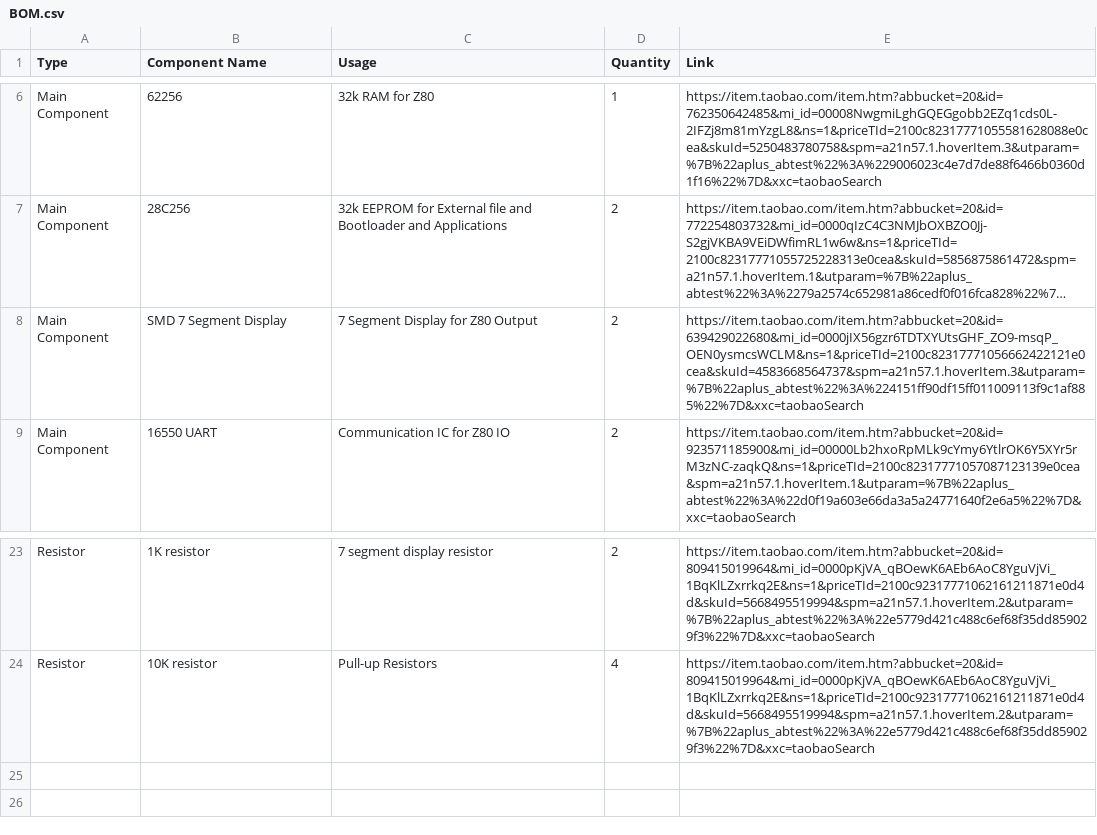
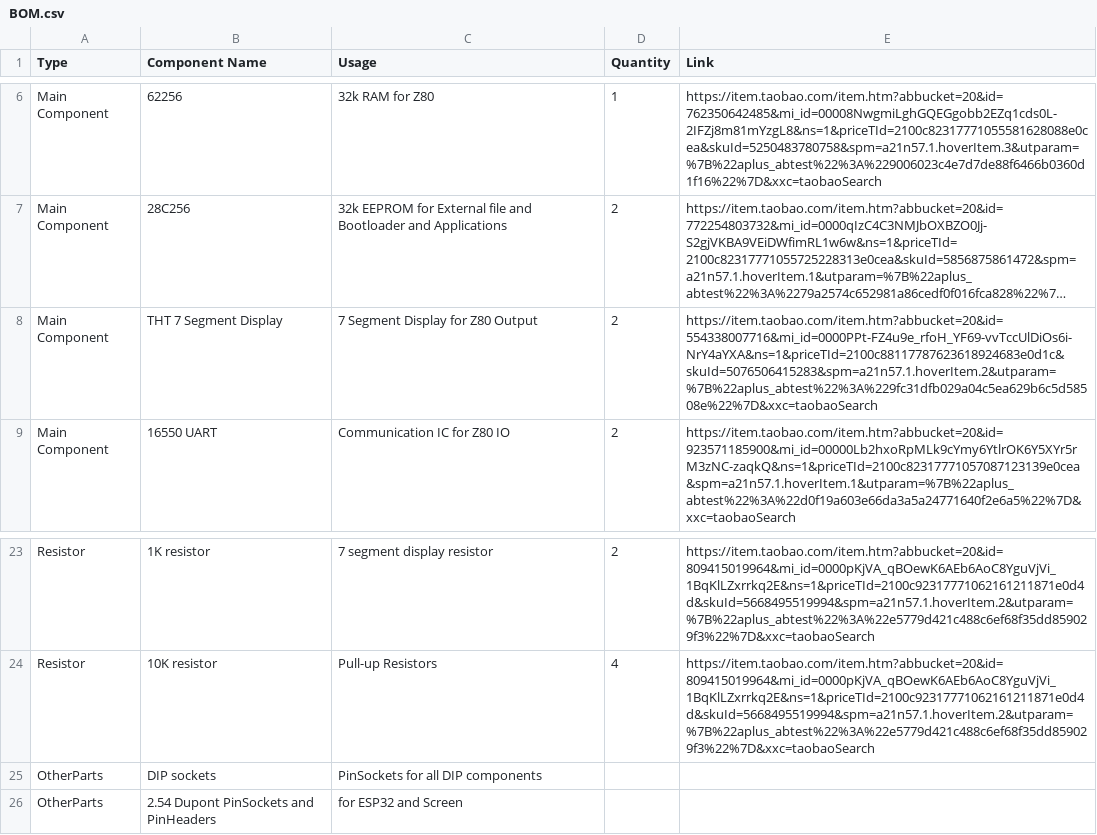
Before and after one commit to 12zcab/Handheld-Z80-Retro-Computer, a CSV file: BOM.csv, drawn as a sheet; only a part is shown, gaps mark what is left out; long unchanged cells end in …; the diff names each change by its address in the sheet, - before the commit and + after, or states it on an @@ line.

```diff
--- a/BOM.csv
+++ b/BOM.csv
-B8 (Component Name): SMD 7 Segment Display
+B8 (Component Name): THT 7 Segment Display
-E8 (Link): https://item.taobao.com/item.htm?abbucket=20&id=639429022680&mi_id=0000jIX56gzr6TDTXYUtsGHF_ZO9-msqP_OEN0ysmcsWCLM&ns=1&priceTId=2100c82317771056662422121e0cea&skuId=4583668564737&spm=a21n57.1.hoverItem.3&utparam=%7B%22aplus_abtest%22%3A%224151ff90df15ff011009113f9c1af885%22%7D&xxc=taobaoSearch
+E8 (Link): https://item.taobao.com/item.htm?abbucket=20&id=554338007716&mi_id=0000PPt-FZ4u9e_rfoH_YF69-vvTccUlDiOs6i-NrY4aYXA&ns=1&priceTId=2100c88117787623618924683e0d1c&skuId=5076506415283&spm=a21n57.1.hoverItem.2&utparam=%7B%22aplus_abtest%22%3A%229fc31dfb029a04c5ea629b6c5d58508e%22%7D&xxc=taobaoSearch
+row 25: OtherParts | DIP sockets | PinSockets for all DIP components
+row 26: OtherParts | 2.54 Dupont PinSockets and PinHeaders | for ESP32 and Screen
```
Also changed, not shown: 32 other files.
